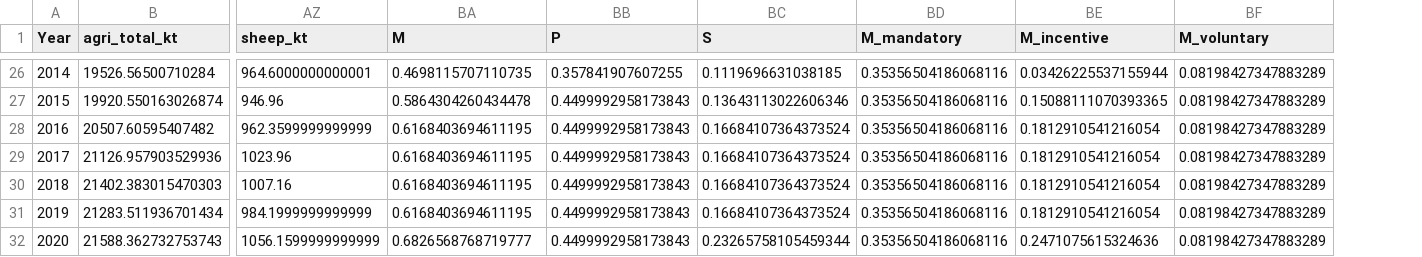
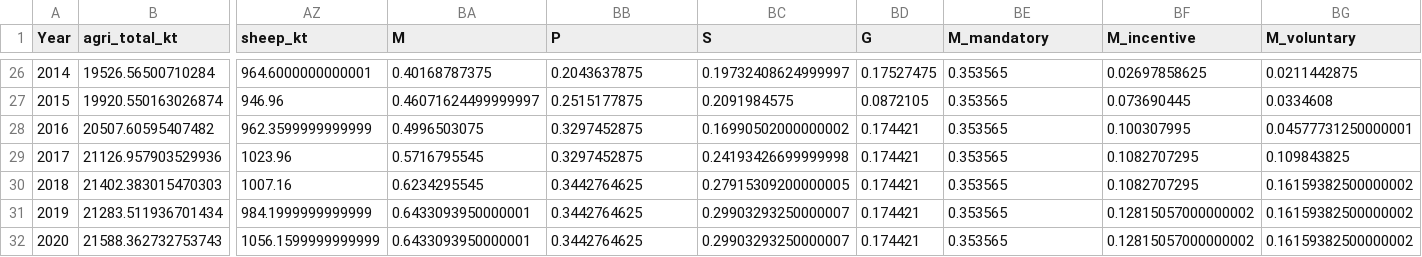
Before and after one commit to mehdigholamniarsspatial-lang/PaperAgricultureresult, a CSV file: dashboard/data/ireland_agri_panel_1990_2024.csv, drawn as a sheet; only a part is shown, gaps mark what is left out; addresses are those after the commit; the diff covers the shown part only; the diff names each change by its address in the sheet, - before the commit and + after, or states it on an @@ line.

```diff
--- a/dashboard/data/ireland_agri_panel_1990_2024.csv
+++ b/dashboard/data/ireland_agri_panel_1990_2024.csv
+column BD (G), rows 26-32: 0.17527475 | 0.0872105 | 0.174421 | 0.174421 | 0.174421 | 0.174421 | 0.174421
-BA26 (M): 0.4698115707110735
+BA26 (M): 0.40168787375
-BB26 (P): 0.357841907607255
+BB26 (P): 0.2043637875
-BC26 (S): 0.1119696631038185
+BC26 (S): 0.19732408624999997
-BE26:BE32 (M_mandatory): 0.35356504186068116
+BE26:BE32 (M_mandatory): 0.353565
-BF26 (M_incentive): 0.03426225537155944
+BF26 (M_incentive): 0.02697858625
-BG26 (M_voluntary): 0.08198427347883289
+BG26 (M_voluntary): 0.0211442875
-BA27 (M): 0.5864304260434478
+BA27 (M): 0.46071624499999997
-BB27 (P): 0.4499992958173843
+BB27 (P): 0.2515177875
-BC27 (S): 0.13643113022606346
+BC27 (S): 0.2091984575
-BF27 (M_incentive): 0.15088111070393365
+BF27 (M_incentive): 0.073690445
-BG27 (M_voluntary): 0.08198427347883289
+BG27 (M_voluntary): 0.0334608
-BA28 (M): 0.6168403694611195
+BA28 (M): 0.4996503075
-BB28:BB29 (P): 0.4499992958173843
+BB28:BB29 (P): 0.3297452875
-BC28 (S): 0.16684107364373524
+BC28 (S): 0.16990502000000002
-BF28 (M_incentive): 0.1812910541216054
+BF28 (M_incentive): 0.100307995
-BG28 (M_voluntary): 0.08198427347883289
+BG28 (M_voluntary): 0.04577731250000001
-BA29 (M): 0.6168403694611195
+BA29 (M): 0.5716795545
-BC29 (S): 0.16684107364373524
+BC29 (S): 0.24193426699999998
-BF29:BF30 (M_incentive): 0.1812910541216054
+BF29:BF30 (M_incentive): 0.1082707295
-BG29 (M_voluntary): 0.08198427347883289
+BG29 (M_voluntary): 0.109843825
-BA30 (M): 0.6168403694611195
+BA30 (M): 0.6234295545
-BB30:BB32 (P): 0.4499992958173843
+BB30:BB32 (P): 0.3442764625
-BC30 (S): 0.16684107364373524
+BC30 (S): 0.27915309200000005
-BG30:BG32 (M_voluntary): 0.08198427347883289
+BG30:BG32 (M_voluntary): 0.16159382500000002
-BA31 (M): 0.6168403694611195
+BA31 (M): 0.6433093950000001
-BC31 (S): 0.16684107364373524
+BC31 (S): 0.29903293250000007
-BF31 (M_incentive): 0.1812910541216054
+BF31 (M_incentive): 0.12815057000000002
-BA32 (M): 0.6826568768719777
+BA32 (M): 0.6433093950000001
-BC32 (S): 0.23265758105459344
+BC32 (S): 0.29903293250000007
-BF32 (M_incentive): 0.2471075615324636
+BF32 (M_incentive): 0.12815057000000002
```
Also changed, not shown: 127 edited cells elsewhere in this file, 40 other files.
